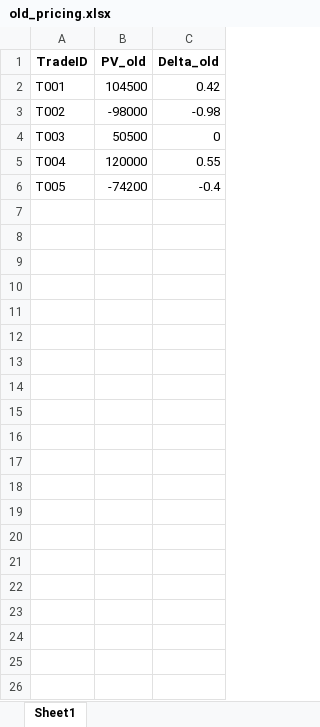
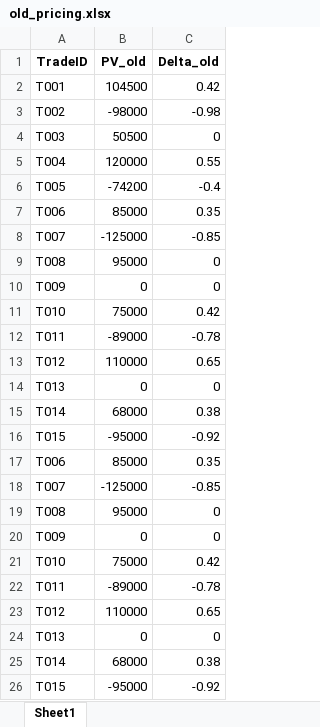
Before and after one commit to ksmadhavareddy/recon-ai, an Excel workbook: data/old_pricing.xlsx, sheet Sheet1, drawn as a sheet; values as stored, in another font and other column widths than the file's, no borders; the diff names each change by its address in the sheet, - before the commit and + after, or states it on an @@ line.

```diff
--- a/data/old_pricing.xlsx (sheet Sheet1)
+++ b/data/old_pricing.xlsx (sheet Sheet1)
+row 7: T006 | 85000 | 0.35
+row 8: T007 | -125000 | -0.85
+row 9: T008 | 95000 | 0
+row 10: T009 | 0 | 0
+row 11: T010 | 75000 | 0.42
+row 12: T011 | -89000 | -0.78
+row 13: T012 | 110000 | 0.65
+row 14: T013 | 0 | 0
+row 15: T014 | 68000 | 0.38
+row 16: T015 | -95000 | -0.92
+row 17: T006 | 85000 | 0.35
+row 18: T007 | -125000 | -0.85
+row 19: T008 | 95000 | 0
+row 20: T009 | 0 | 0
+row 21: T010 | 75000 | 0.42
+row 22: T011 | -89000 | -0.78
+row 23: T012 | 110000 | 0.65
+row 24: T013 | 0 | 0
+row 25: T014 | 68000 | 0.38
+row 26: T015 | -95000 | -0.92
```
Also changed, not shown: data/funding_model_reference.xlsx, data/new_pricing.xlsx, 1 other file.
